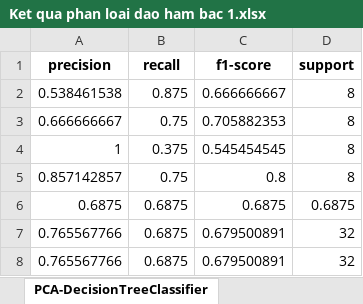
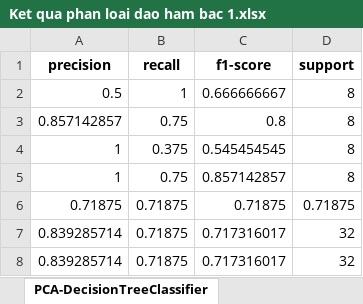
Before and after one commit to ChauBacHozz/IR_Cinnamon, an Excel workbook: VungTrong/NoSMOTE/Ket qua phan loai dao ham bac 1.xlsx, sheet PCA-DecisionTreeClassifier, drawn as a sheet; values as stored, in another font and other column widths than the file's, no borders; charts and pictures not drawn; removed rows and columns are numbered as before the commit, all else as after; the diff names each change by its address in the sheet, - before the commit and + after, or states it on an @@ line.

```diff
--- a/VungTrong/NoSMOTE/Ket qua phan loai dao ham bac 1.xlsx (sheet PCA-DecisionTreeClassifier)
+++ b/VungTrong/NoSMOTE/Ket qua phan loai dao ham bac 1.xlsx (sheet PCA-DecisionTreeClassifier)
-A2 (precision): 0.538461538
+A2 (precision): 0.5
-B2 (recall): 0.875
+B2 (recall): 1
-A3 (precision): 0.666666667
+A3 (precision): 0.857142857
-C3 (f1-score): 0.705882353
+C3 (f1-score): 0.8
-A5 (precision): 0.857142857
+A5 (precision): 1
-C5 (f1-score): 0.8
+C5 (f1-score): 0.857142857
-row 6: 0.6875 | 0.6875 | 0.6875 | 0.6875
-row 7: 0.765567766 | 0.6875 | 0.679500891 | 32
-row 8: 0.765567766 | 0.6875 | 0.679500891 | 32
+row 6: 0.71875 | 0.71875 | 0.71875 | 0.71875
+row 7: 0.839285714 | 0.71875 | 0.717316017 | 32
+row 8: 0.839285714 | 0.71875 | 0.717316017 | 32
```
Also changed, not shown: sheet PCA-AdaBoostClassifier, sheet PCA-GaussianNB, sheet PCA-BernoulliNB, sheet PCA-GradientBoostingClassifier, sheet PCA-RandomForestClassifier, other sheet tabs, charts or pictures, VungTrong/SMOTE/Ket qua phan loai khong dao ham.xlsx, VungTrong/SPA_SMOTE/Ket qua phan loai spa ML dao ham bac 1.xlsx, 16 other files.
